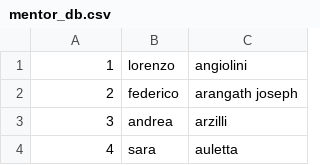
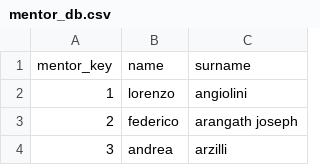
Before and after one commit to simone-licciardi/mentoring-past-pairings, a CSV file: databases/mentor_db.csv, drawn as a sheet; only a part is shown; the shorter side is filled out with more unchanged rows.

```diff
--- a/databases/mentor_db.csv
+++ b/databases/mentor_db.csv
@@ -1 +1,2 @@
+mentor_key,name,surname
 1,lorenzo,angiolini
```
Also changed, not shown: databases/mentee_db.csv, databases/pairs_db.csv, 12 other files.
